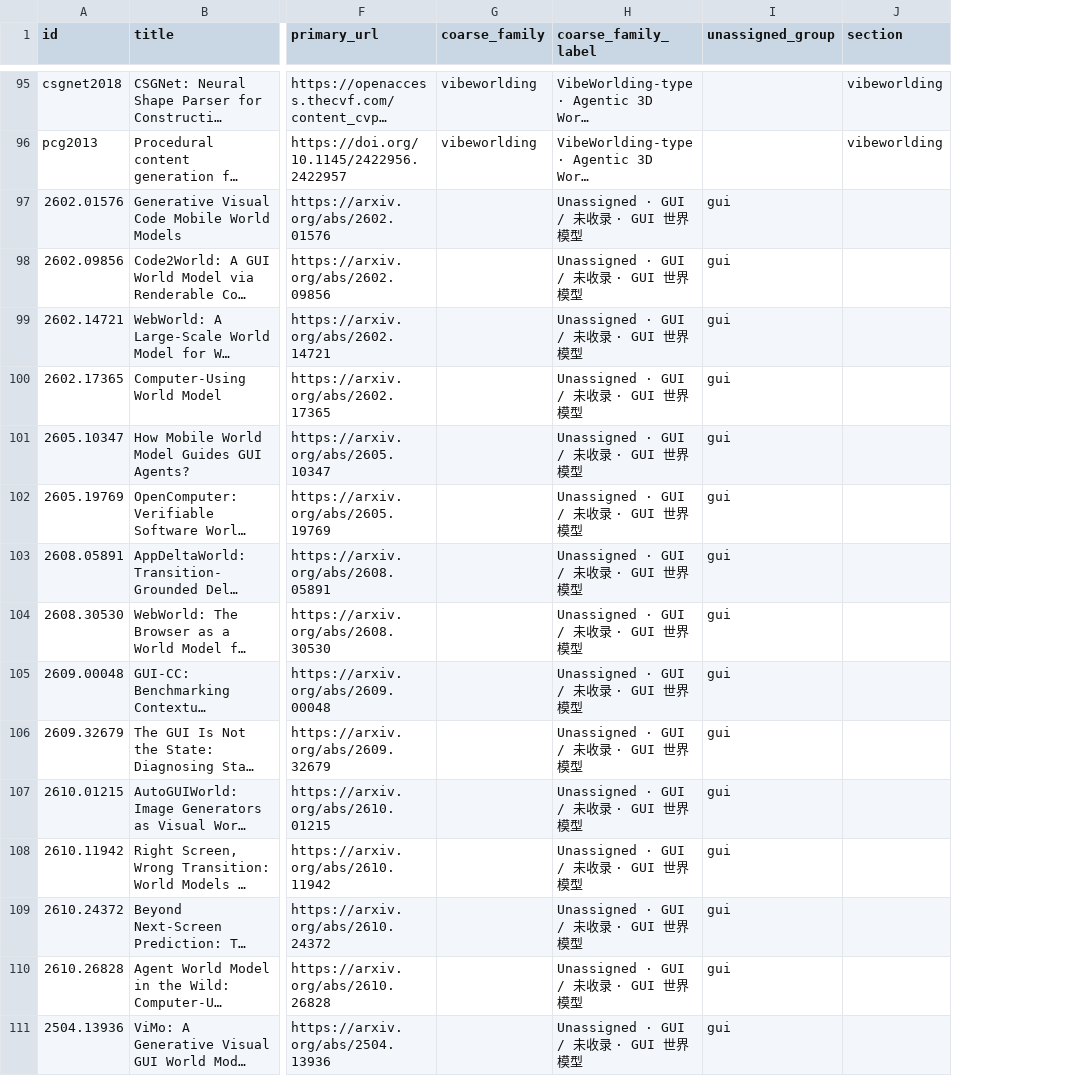
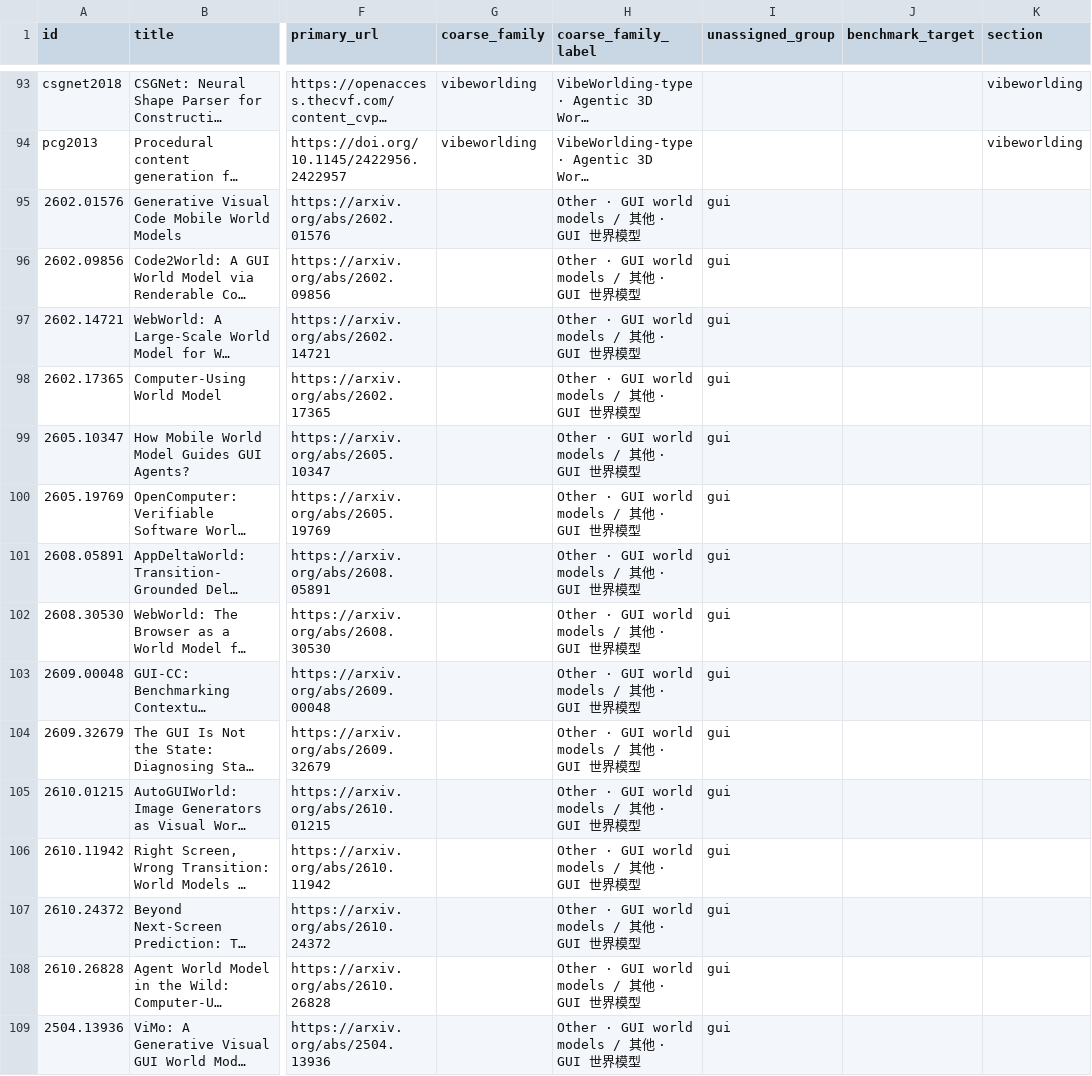
Before and after one commit to MichaelCao0/Awesome-Code-World-Model, a CSV file: data/paper-master-list.csv, drawn as a sheet; only a part is shown, gaps mark what is left out; long unchanged cells end in …; addresses are those after the commit; the diff covers the shown part only; the diff names each change by its address in the sheet, - before the commit and + after, or states it on an @@ line.

```diff
--- a/data/paper-master-list.csv
+++ b/data/paper-master-list.csv
+column J (benchmark_target), empty
-H95:H109 (coarse_family_label): Unassigned · GUI / 未收录 · GUI 世界模型
+H95:H109 (coarse_family_label): Other · GUI world models / 其他 · GUI 世界模型
```
Also changed, not shown: 3 added rows, 8 removed rows and 31 edited cells elsewhere in this file, data/classification.csv, 16 other files.
